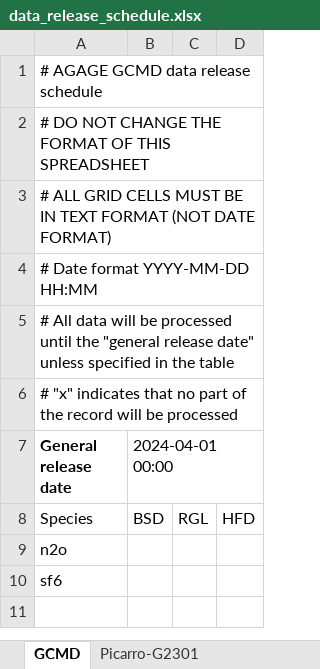
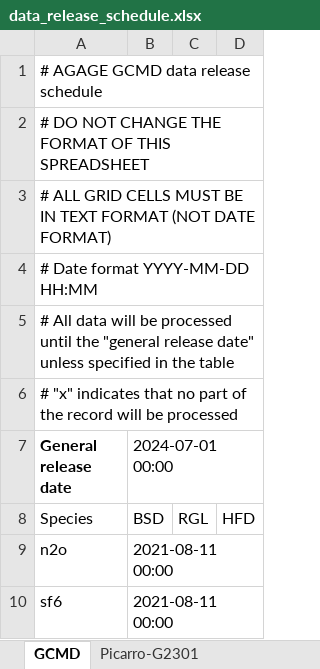
Before and after one commit to mrghg/decc-archive, an Excel workbook: data/decc/data_release_schedule.xlsx, sheet GCMD, drawn as a sheet; values as stored, in another font and other column widths than the file's, no borders; the diff names each change by its address in the sheet, - before the commit and + after, or states it on an @@ line.

```diff
--- a/data/decc/data_release_schedule.xlsx (sheet GCMD)
+++ b/data/decc/data_release_schedule.xlsx (sheet GCMD)
-B7: 2024-04-01 00:00
+B7: 2024-07-01 00:00
-B9:B10 (2024-07-01 00:00): (empty)
+B9:B10 (2024-07-01 00:00): 2021-08-11 00:00
```
Also changed, not shown: sheet Picarro-G2401, sheet Picarro-G5310, sheet Picarro-G2301.
